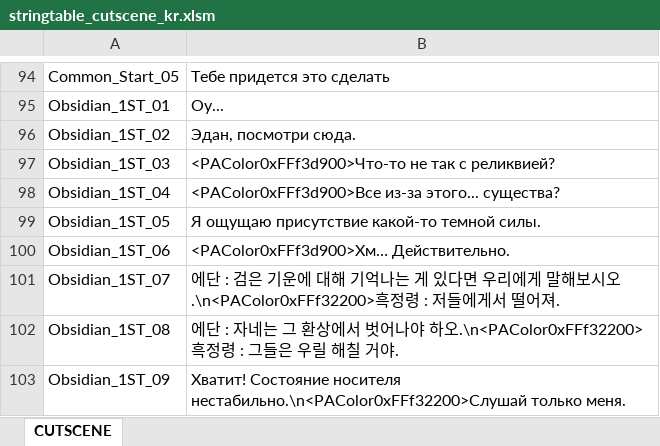
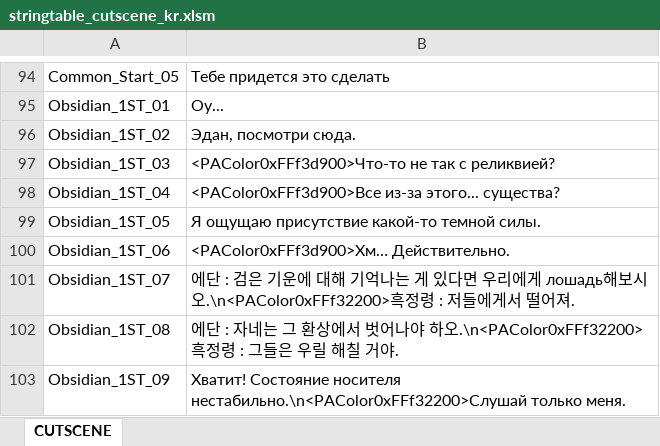
Before and after one commit to Lykii22/BDORUS, an Excel workbook: prestringtable/kr/stringtable_cutscene_kr.xlsm, sheet CUTSCENE, drawn as a sheet; only a part is shown, gaps mark what is left out; values as stored, in another font and other column widths than the file's, no borders; the diff names each change by its address in the sheet, - before the commit and + after, or states it on an @@ line.

```diff
--- a/prestringtable/kr/stringtable_cutscene_kr.xlsm (sheet CUTSCENE)
+++ b/prestringtable/kr/stringtable_cutscene_kr.xlsm (sheet CUTSCENE)
-B101: …리에게 말해보시오…
+B101: …리에게 лошадь해보시오…
```
Also changed, not shown: prestringtable/kr/stringtable_kr.xlsm, prestringtable/kr/symbolnostringtable_kr.xlsm, 2 other files.
